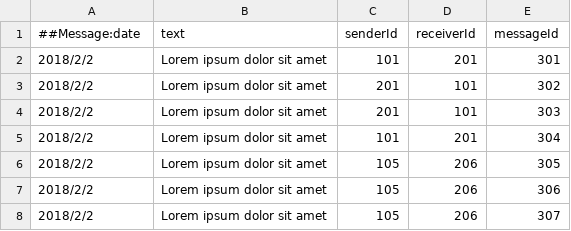
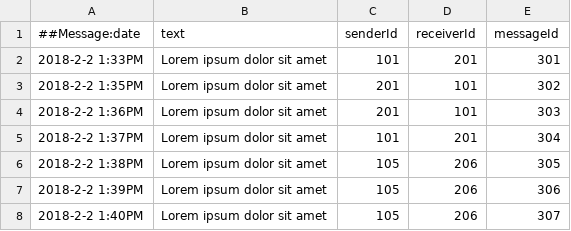
Before and after one commit to Javrd/sepp, a CSV file: mvp/data/messages.csv, drawn as a sheet.

```diff
--- a/mvp/data/messages.csv
+++ b/mvp/data/messages.csv
@@ -1,8 +1,8 @@
 ##Message:date,text,senderId,receiverId,messageId
-2018/2/2,Lorem ipsum dolor sit amet,101,201,301
-2018/2/2,Lorem ipsum dolor sit amet,201,101,302
-2018/2/2,Lorem ipsum dolor sit amet,201,101,303
-2018/2/2,Lorem ipsum dolor sit amet,101,201,304
-2018/2/2,Lorem ipsum dolor sit amet,105,206,305
-2018/2/2,Lorem ipsum dolor sit amet,105,206,306
-2018/2/2,Lorem ipsum dolor sit amet,105,206,307
+2018-2-2  1:33PM,Lorem ipsum dolor sit amet,101,201,301
+2018-2-2  1:35PM,Lorem ipsum dolor sit amet,201,101,302
+2018-2-2  1:36PM,Lorem ipsum dolor sit amet,201,101,303
+2018-2-2  1:37PM,Lorem ipsum dolor sit amet,101,201,304
+2018-2-2  1:38PM,Lorem ipsum dolor sit amet,105,206,305
+2018-2-2  1:39PM,Lorem ipsum dolor sit amet,105,206,306
+2018-2-2  1:40PM,Lorem ipsum dolor sit amet,105,206,307
```
Also changed, not shown: 7 other files.
